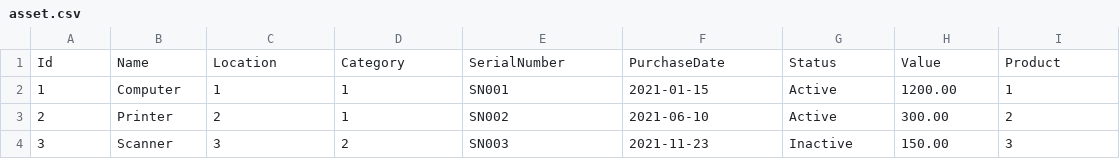
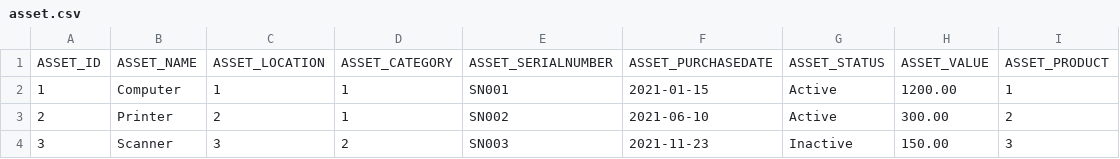
Before and after one commit to codbex/codbex-plutus-data-sample, a CSV file: codbex-plutus-data-sample/asset.csv, drawn as a sheet.

Commit message:
fix: Fixed table names to be uppercase

```diff
--- a/codbex-plutus-data-sample/asset.csv
+++ b/codbex-plutus-data-sample/asset.csv
@@ -1,2 +1,2 @@
-Id,Name,Location,Category,SerialNumber,PurchaseDate,Status,Value,Product
+ASSET_ID,ASSET_NAME,ASSET_LOCATION,ASSET_CATEGORY,ASSET_SERIALNUMBER,ASSET_PURCHASEDATE,ASSET_STATUS,ASSET_VALUE,ASSET_PRODUCT
 1,Computer,1,1,SN001,2021-01-15,Active,1200.00,1
```
Also changed, not shown: 6 other files.
